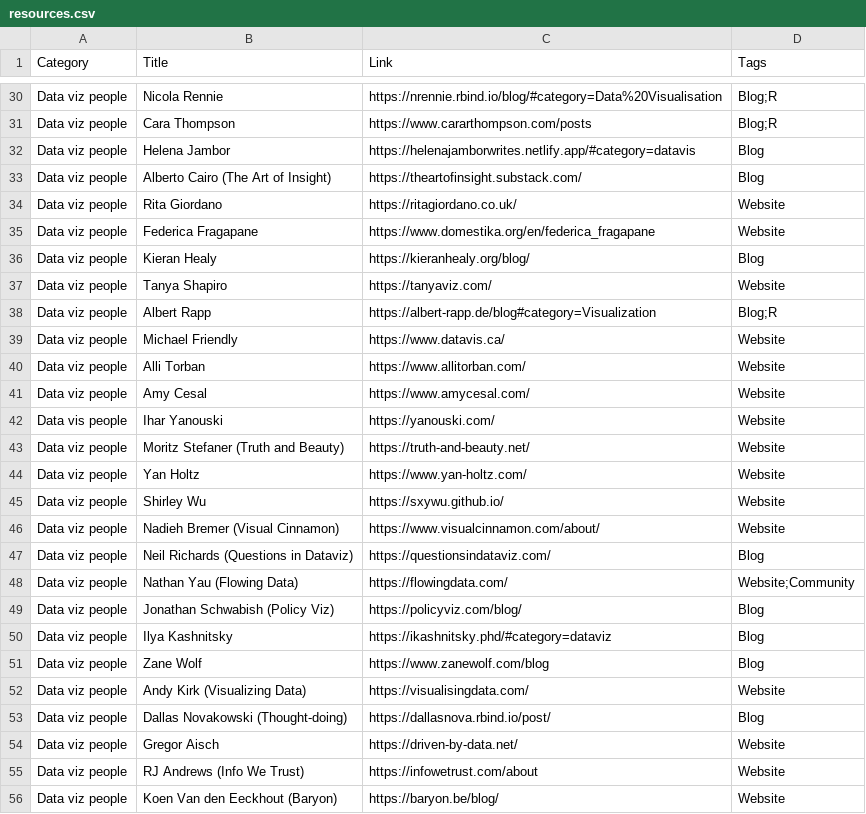
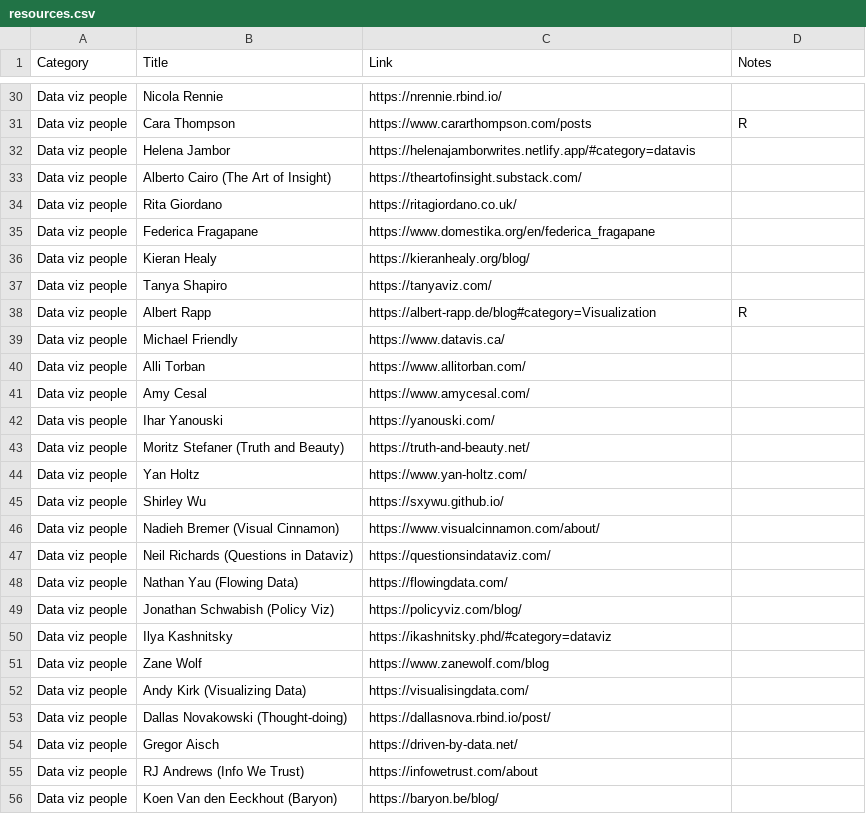
Before and after one commit to nrennie/data-viz-resources, a CSV file: resources.csv, drawn as a sheet; only a part is shown, gaps mark what is left out; the diff covers the shown part only; the diff names each change by its address in the sheet, - before the commit and + after, or states it on an @@ line.

```diff
--- a/resources.csv
+++ b/resources.csv
-D1: Tags
+D1: Notes
-C30 (Link): https://nrennie.rbind.io/blog/#category=Data%20Visualisation
+C30 (Link): https://nrennie.rbind.io/
-D30 (Notes): Blog;R
+D30 (Notes): (empty)
-D31 (Notes): Blog;R
+D31 (Notes): R
-D32:D33 (Notes): Blog
+D32:D33 (Notes): (empty)
-D34:D35 (Notes): Website
+D34:D35 (Notes): (empty)
-D36 (Notes): Blog
+D36 (Notes): (empty)
-D37 (Notes): Website
+D37 (Notes): (empty)
-D38 (Notes): Blog;R
+D38 (Notes): R
-D39:D46 (Notes): Website
+D39:D46 (Notes): (empty)
-D47 (Notes): Blog
+D47 (Notes): (empty)
-D48 (Notes): Website;Community
+D48 (Notes): (empty)
-D49:D51 (Notes): Blog
+D49:D51 (Notes): (empty)
-D52 (Notes): Website
+D52 (Notes): (empty)
-D53 (Notes): Blog
+D53 (Notes): (empty)
-D54:D56 (Notes): Website
+D54:D56 (Notes): (empty)
```
Also changed, not shown: 8 added rows, 2 removed rows and 91 edited cells elsewhere in this file, 2 other files.
